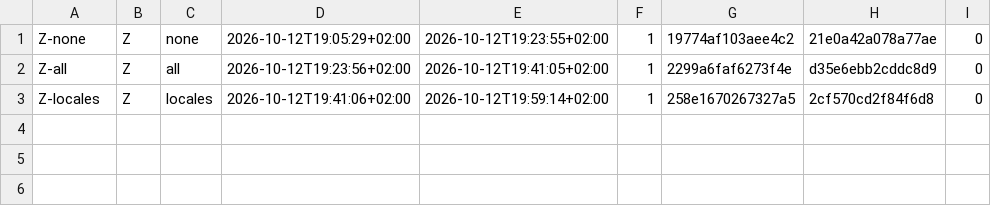
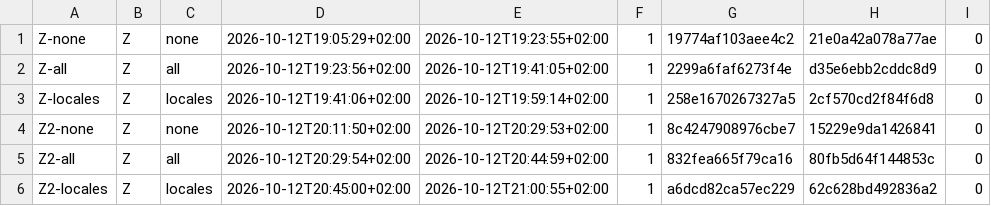
Before and after one commit to peterjuulm/Speciale2026, a TSV file: data/2026-10-12-phoenix-net10-release/arch/summary.tsv, drawn as a sheet; the diff names each change by its address in the sheet, - before the commit and + after, or states it on an @@ line.

Commit message:
The .NET 10 release with compression off: green (W50)
e6ce3549 turns off the static assets' compression in the WebAPI. The
whole release on it, layer Z under none, all and locales (the last
without the locale pin): the same 2121 files, 00dad37d..., in all six
builds, and the same normalised zips. Only the CI zips differ (W48).

```diff
--- a/data/2026-10-12-phoenix-net10-release/arch/summary.tsv
+++ b/data/2026-10-12-phoenix-net10-release/arch/summary.tsv
+row 4: Z2-none | Z | none | 2026-10-12T20:11:50+02:00 | 2026-10-12T20:29:53+02:00 | 1 | 8c4247908976cbe7 | 15229e9da1426841 | 0
+row 5: Z2-all | Z | all | 2026-10-12T20:29:54+02:00 | 2026-10-12T20:44:59+02:00 | 1 | 832fea665f79ca16 | 80fb5d64f144853c | 0
+row 6: Z2-locales | Z | locales | 2026-10-12T20:45:00+02:00 | 2026-10-12T21:00:55+02:00 | 1 | a6dcd82ca57ec229 | 62c628bd492836a2 | 0
```
Also changed, not shown: 4 other files.
